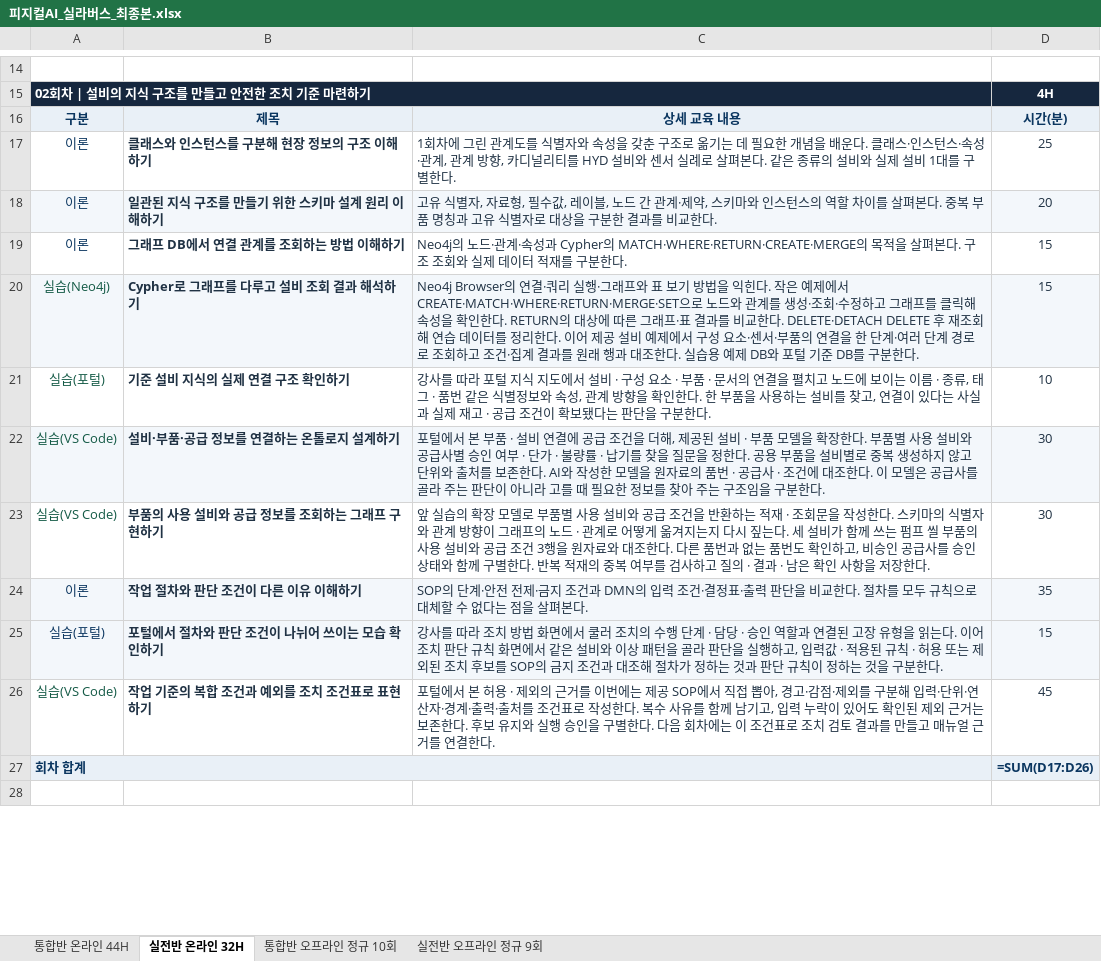
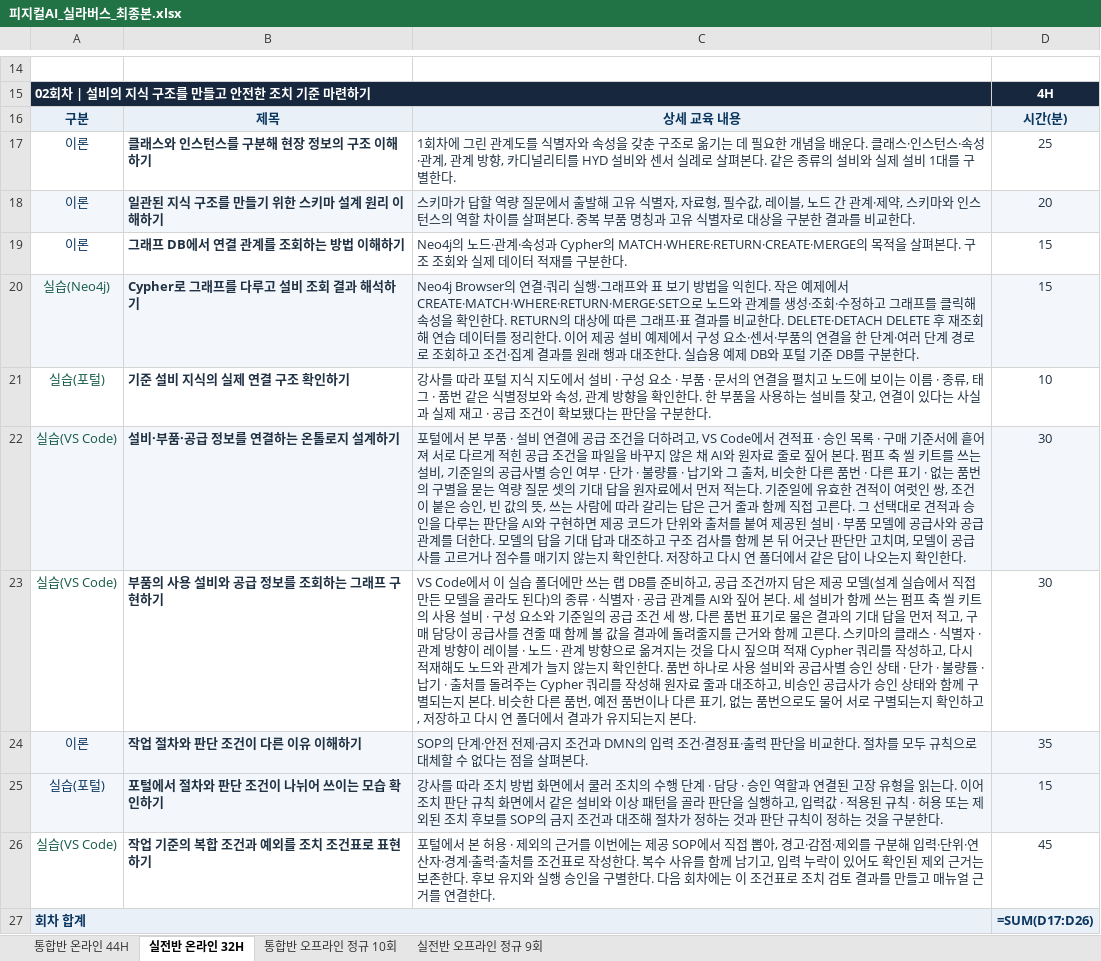
Before and after one commit to uengine-oss/hyd-iot-edu, an Excel workbook: workspace/강의제작/산출물/실라버스/피지컬AI_실라버스_최종본.xlsx, sheet 실전반 온라인 32H, drawn as a sheet; only a part is shown, gaps mark what is left out; the shorter side is filled out with more unchanged rows; values as stored, in another font and other column widths than the file's, no borders; formulas without a stored value are shown as written; the diff names each change by its address in the sheet, - before the commit and + after, or states it on an @@ line.

Commit message:
실라버스 2회차: 네 시트의 이론 행(쿨러는 구성 요소 · 「설비 지식 모델」 빼기 · 역량 질문)과 VS Code 랩 행을 랩 실물(efed5c39)에 맞춤 — 역량 질문 셋의 기대 답 · 원자료로 정해지지 않는 결정 · 제공 코드가 기준을 적용 · 제공 모델에서 출발 · 랩 DB · Cypher 쿼리(C 칸 12개, 합계 오류 0) · 남은일 2회차 줄 정리

```diff
--- a/workspace/강의제작/산출물/실라버스/피지컬AI_실라버스_최종본.xlsx (sheet 실전반 온라인 32H)
+++ b/workspace/강의제작/산출물/실라버스/피지컬AI_실라버스_최종본.xlsx (sheet 실전반 온라인 32H)
-C18: 고유 식…
+C18: 스키마가 답할 역량 질문에서 출발해 고유 식…
-C22: …건을 더해, 제공된 설비 · 부품 모델을 확장한다. 부품별 사용 설비와 공급사별 승인 여부 · 단가 · 불량률 · 납기를 찾을 질문을 정한다. 공용 부품을 설비별로 중복 생성하지 않고 단위와 출처를 보존한다. AI와 작성한 모델을 원자료의 품번 · 공급사 · 조건에 대조한다. 이 모델은 공급사를 골라 주는 판단이 아니라 고를 때 필요한 정보를 찾아 주는 구조임을 구분한다.
+C22: …건을 더하려고, VS Code에서 견적표 · 승인 목록 · 구매 기준서에 흩어져 서로 다르게 적힌 공급 조건을 파일을 바꾸지 않은 채 AI와 원자료 줄로 짚어 본다. 펌프 축 씰 키트를 쓰는 설비, 기준일의 공급사별 승인 여부 · 단가 · 불량률 · 납기와 그 출처, 비슷한 다른 품번 · 다른 표기 · 없는 품번의 구별을 묻는 역량 질문 셋의 기대 답을 원자료에서 먼저 적는다. 기준일에 유효한 견적이 여럿인 쌍, 조건이 붙은 승인, 빈 값의 뜻, 쓰는 사람에 따라 갈리는 답은 근거 줄과 함께 직접 고른다. 그 선택대로 견적과 승인을 다루는 판단을 AI와 구현하면 제공 코드가 단위와 출처를 붙여 제공된 설비 · 부품 모델에 공급사와 공급 관계를 더한다. 모델의 답을 기대 답과 대조하고 구조 검사를 함께 본 뒤 어긋난 판단만 고치며, 모델이 공급사를 고르거나 점수를 매기지 않는지 확인한다. 저장하고 다시 연 폴더에서 같은 답이 나오는지 확인한다.
-C23: 앞 실습의 확장 모델로 부품별 사용 설비와 공급 조건을 반환하는 적재 · 조회문을 작성한다. 스키마의 식별자와 관계 방향이 그래프의 노드 · 관계로 어떻게 옮겨지는지 다시 짚는다. 세 설비가 함께 쓰는 펌프 씰 부품의 사용 설비와 공급 조건 3행을 원자료와 대조한다. 다른 품번과 없는 품번도 확인하고, 비승인 공급사를 승인 상태와 함께 구별한다. 반복 적재의 중복 여부를 검사하고 질의 · 결과 · 남은 확인 사항을 저장한다.
+C23: VS Code에서 이 실습 폴더에만 쓰는 랩 DB를 준비하고, 공급 조건까지 담은 제공 모델(설계 실습에서 직접 만든 모델을 골라도 된다)의 종류 · 식별자 · 공급 관계를 AI와 짚어 본다. 세 설비가 함께 쓰는 펌프 축 씰 키트의 사용 설비 · 구성 요소와 기준일의 공급 조건 세 쌍, 다른 품번 표기로 물은 결과의 기대 답을 먼저 적고, 구매 담당이 공급사를 견줄 때 함께 볼 값을 결과에 돌려줄지를 근거와 함께 고른다. 스키마의 클래스 · 식별자 · 관계 방향이 레이블 · 노드 · 관계 방향으로 옮겨지는 것을 다시 짚으며 적재 Cypher 쿼리를 작성하고, 다시 적재해도 노드와 관계가 늘지 않는지 확인한다. 품번 하나로 사용 설비와 공급사별 승인 상태 · 단가 · 불량률 · 납기 · 출처를 돌려주는 Cypher 쿼리를 작성해 원자료 줄과 대조하고, 비승인 공급사가 승인 상태와 함께 구별되는지 본다. 비슷한 다른 품번, 예전 품번이나 다른 표기, 없는 품번으로도 물어 서로 구별되는지 확인하고, 저장하고 다시 연 폴더에서 결과가 유지되는지 본다.
```
Also changed, not shown: sheet 통합반 온라인 44H, sheet 통합반 오프라인 정규 10회, sheet 실전반 오프라인 정규 9회, 1 other file.
